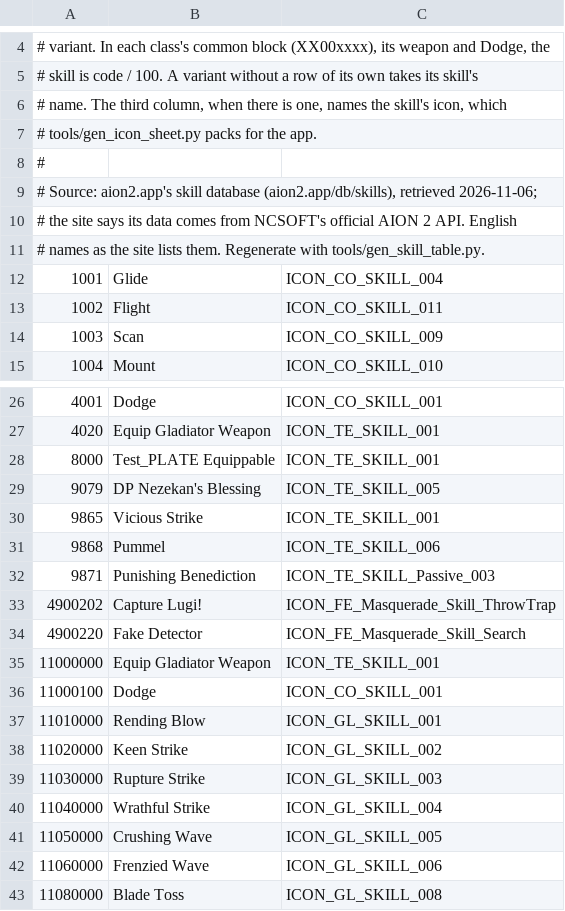
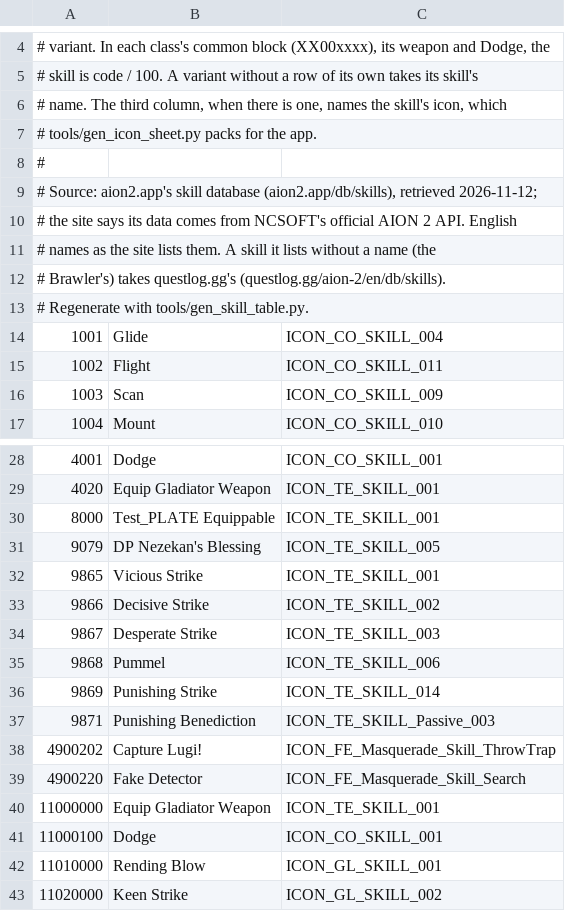
Before and after one commit to mgauna-ar/aion2-combat-meter, a TSV file: src/game/data/skills.tsv, drawn as a sheet; only a part is shown, gaps mark what is left out; the shorter side is filled out with more unchanged rows; the diff covers the shown part only.

Commit message:
feat(auras): a steadier overlay, a hide list, and names and icons for item effects (#16)

```diff
--- a/src/game/data/skills.tsv
+++ b/src/game/data/skills.tsv
@@ -8,5 +8,7 @@
 #
-# Source: aion2.app's skill database (aion2.app/db/skills), retrieved 2026-11-06;
+# Source: aion2.app's skill database (aion2.app/db/skills), retrieved 2026-11-12;
 # the site says its data comes from NCSOFT's official AION 2 API. English
-# names as the site lists them. Regenerate with tools/gen_skill_table.py.
+# names as the site lists them. A skill it lists without a name (the
+# Brawler's) takes questlog.gg's (questlog.gg/aion-2/en/db/skills).
+# Regenerate with tools/gen_skill_table.py.
 1001	Glide	ICON_CO_SKILL_004
@@ -30,3 +32,6 @@
 9865	Vicious Strike	ICON_TE_SKILL_001
+9866	Decisive Strike	ICON_TE_SKILL_002
+9867	Desperate Strike	ICON_TE_SKILL_003
 9868	Pummel	ICON_TE_SKILL_006
+9869	Punishing Strike	ICON_TE_SKILL_014
 9871	Punishing Benediction	ICON_TE_SKILL_Passive_003
```
Also changed, not shown: 33 added rows and 2 edited cells elsewhere in this file, 33 other files.
